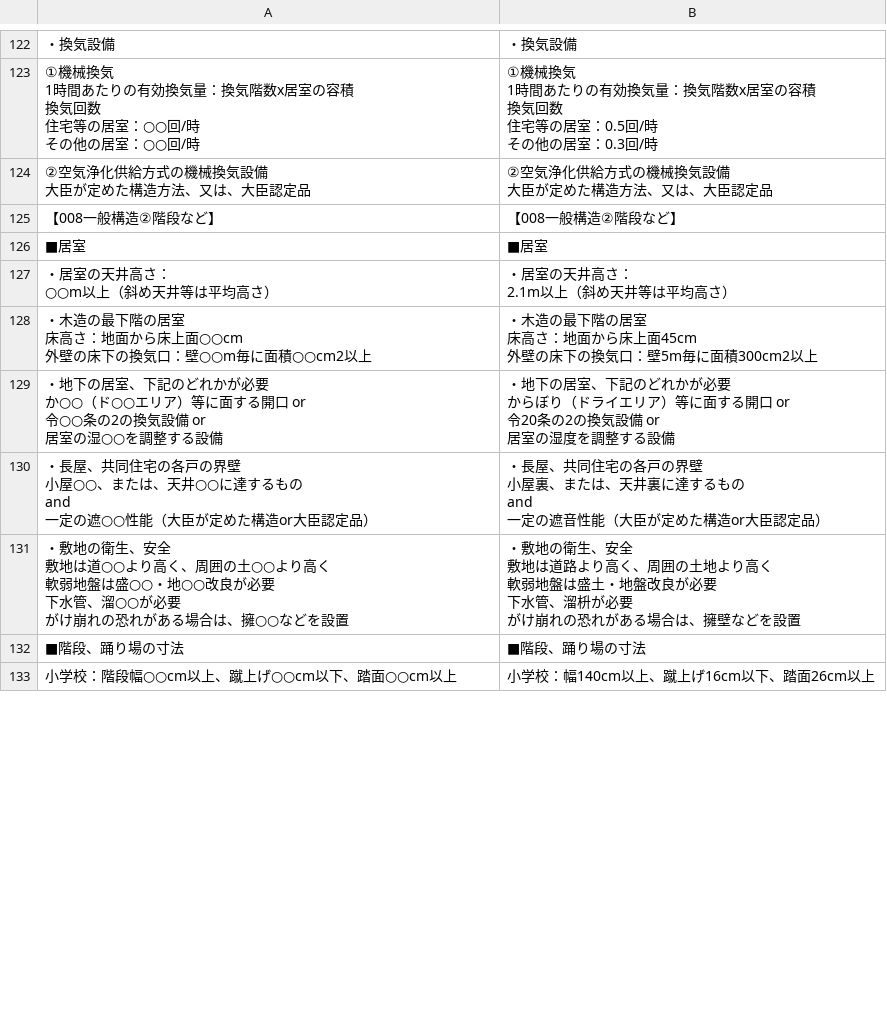
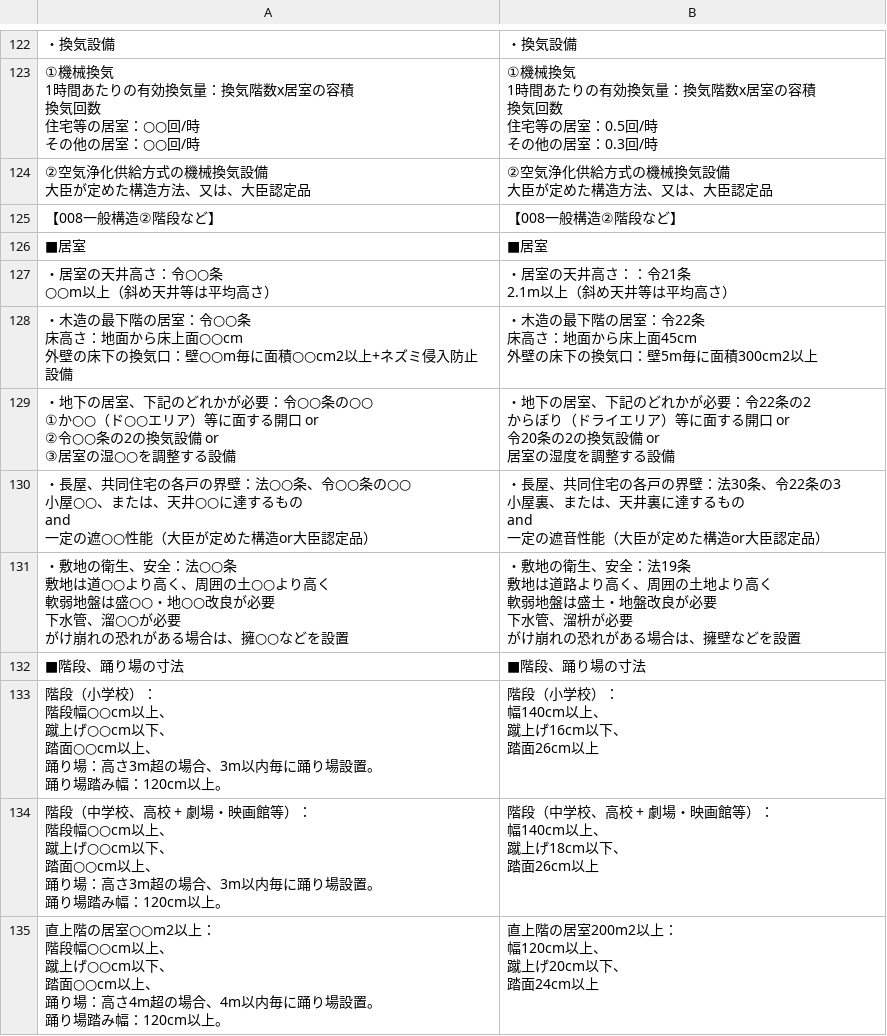
Before and after one commit to udofukui/ArchQA, a CSV file: 一級建築士一問一答_3法規.csv, drawn as a sheet; only a part is shown, gaps mark what is left out; the diff covers the shown part only.

Commit message:
Add files via upload

```diff
--- a/一級建築士一問一答_3法規.csv
+++ b/一級建築士一問一答_3法規.csv
@@ -868,34 +878,60 @@
 ■居室,■居室
-"・居室の天井高さ：
-○○m以上（斜め天井等は平均高さ）","・居室の天井高さ：
-2.1m以上（斜め天井等は平均高さ）"
-"・木造の最下階の居室
-床高さ：地面から床上面○○cm
-外壁の床下の換気口：壁○○m毎に面積○○cm2以上","・木造の最下階の居室
-床高さ：地面から床上面45cm
-外壁の床下の換気口：壁5m毎に面積300cm2以上"
-"・地下の居室、下記のどれかが必要
-か○○（ド○○エリア）等に面する開口 or
-令○○条の2の換気設備 or
-居室の湿○○を調整する設備","・地下の居室、下記のどれかが必要
-からぼり（ドライエリア）等に面する開口 or
-令20条の2の換気設備 or
-居室の湿度を調整する設備"
-"・長屋、共同住宅の各戸の界壁
-小屋○○、または、天井○○に達するもの
-and
-一定の遮○○性能（大臣が定めた構造or大臣認定品）","・長屋、共同住宅の各戸の界壁
-小屋裏、または、天井裏に達するもの
-and
-一定の遮音性能（大臣が定めた構造or大臣認定品）"
-"・敷地の衛生、安全
-敷地は道○○より高く、周囲の土○○より高く
-軟弱地盤は盛○○・地○○改良が必要
-下水管、溜○○が必要
-がけ崩れの恐れがある場合は、擁○○などを設置","・敷地の衛生、安全
-敷地は道路より高く、周囲の土地より高く
-軟弱地盤は盛土・地盤改良が必要
-下水管、溜枡が必要
-がけ崩れの恐れがある場合は、擁壁などを設置"
+"・居室の天井高さ：令○○条
+○○m以上（斜め天井等は平均高さ）","・居室の天井高さ：：令21条
+2.1m以上（斜め天井等は平均高さ）"
+"・木造の最下階の居室：令○○条
+床高さ：地面から床上面○○cm
+外壁の床下の換気口：壁○○m毎に面積○○cm2以上+ネズミ侵入防止設備","・木造の最下階の居室：令22条
+床高さ：地面から床上面45cm
+外壁の床下の換気口：壁5m毎に面積300cm2以上"
+"・地下の居室、下記のどれかが必要：令○○条の○○
+①か○○（ド○○エリア）等に面する開口 or
+②令○○条の2の換気設備 or
+③居室の湿○○を調整する設備","・地下の居室、下記のどれかが必要：令22条の2
+からぼり（ドライエリア）等に面する開口 or
+令20条の2の換気設備 or
+居室の湿度を調整する設備"
+"・長屋、共同住宅の各戸の界壁：法○○条、令○○条の○○
+小屋○○、または、天井○○に達するもの
+and
+一定の遮○○性能（大臣が定めた構造or大臣認定品）","・長屋、共同住宅の各戸の界壁：法30条、令22条の3
+小屋裏、または、天井裏に達するもの
+and
+一定の遮音性能（大臣が定めた構造or大臣認定品）"
+"・敷地の衛生、安全：法○○条
+敷地は道○○より高く、周囲の土○○より高く
+軟弱地盤は盛○○・地○○改良が必要
+下水管、溜○○が必要
+がけ崩れの恐れがある場合は、擁○○などを設置","・敷地の衛生、安全：法19条
+敷地は道路より高く、周囲の土地より高く
+軟弱地盤は盛土・地盤改良が必要
+下水管、溜枡が必要
+がけ崩れの恐れがある場合は、擁壁などを設置"
 ■階段、踊り場の寸法,■階段、踊り場の寸法
-小学校：階段幅○○cm以上、蹴上げ○○cm以下、踏面○○cm以上,小学校：幅140cm以上、蹴上げ16cm以下、踏面26cm以上
+"階段（小学校）：
+階段幅○○cm以上、
+蹴上げ○○cm以下、
+踏面○○cm以上、
+踊り場：高さ3m超の場合、3m以内毎に踊り場設置。
+踊り場踏み幅：120cm以上。","階段（小学校）：
+幅140cm以上、
+蹴上げ16cm以下、
+踏面26cm以上"
+"階段（中学校、高校 + 劇場・映画館等）：
+階段幅○○cm以上、
+蹴上げ○○cm以下、
+踏面○○cm以上、
+踊り場：高さ3m超の場合、3m以内毎に踊り場設置。
+踊り場踏み幅：120cm以上。","階段（中学校、高校 + 劇場・映画館等）：
+幅140cm以上、
+蹴上げ18cm以下、
+踏面26cm以上"
+"直上階の居室○○m2以上：
+階段幅○○cm以上、
+蹴上げ○○cm以下、
+踏面○○cm以上、
+踊り場：高さ4m超の場合、4m以内毎に踊り場設置。
+踊り場踏み幅：120cm以上。","直上階の居室200m2以上：
+幅120cm以上、
+蹴上げ20cm以下、
+踏面24cm以上"
```
Also changed, not shown: 10 added rows, 6 removed rows and 12 edited cells elsewhere in this file.
